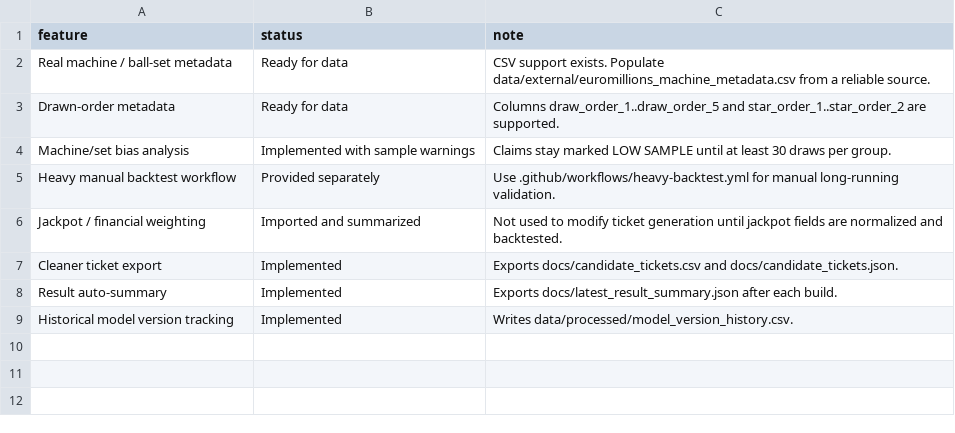
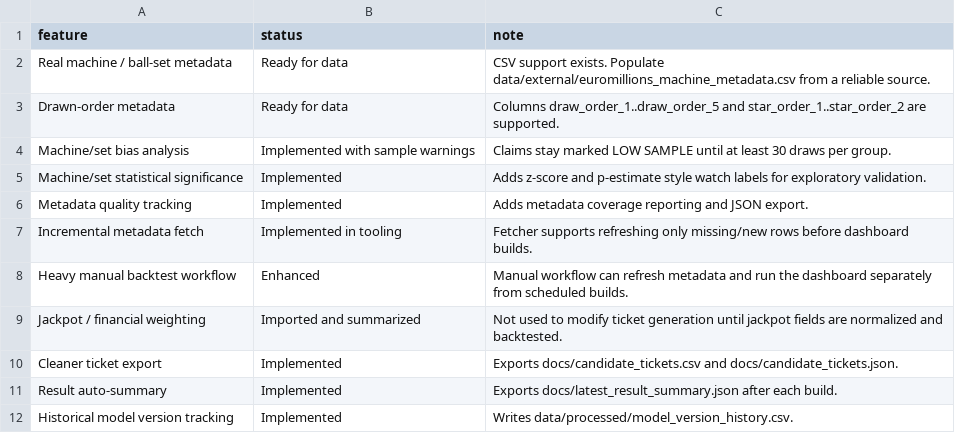
Before and after one commit to Ni-lz/pat-alyzer, a CSV file: data/processed/feature_roadmap.csv, drawn as a sheet.

```diff
--- a/data/processed/feature_roadmap.csv
+++ b/data/processed/feature_roadmap.csv
@@ -4,3 +4,6 @@ Drawn-order metadata,Ready for data,Columns draw_order_1..draw_order_5 and star_
 Machine/set bias analysis,Implemented with sample warnings,Claims stay marked LOW SAMPLE until at least 30 draws per group.
-Heavy manual backtest workflow,Provided separately,Use .github/workflows/heavy-backtest.yml for manual long-running validation.
+Machine/set statistical significance,Implemented,Adds z-score and p-estimate style watch labels for exploratory validation.
+Metadata quality tracking,Implemented,Adds metadata coverage reporting and JSON export.
+Incremental metadata fetch,Implemented in tooling,Fetcher supports refreshing only missing/new rows before dashboard builds.
+Heavy manual backtest workflow,Enhanced,Manual workflow can refresh metadata and run the dashboard separately from scheduled builds.
 Jackpot / financial weighting,Imported and summarized,Not used to modify ticket generation until jackpot fields are normalized and backtested.
```
Also changed, not shown: 11 other files.
